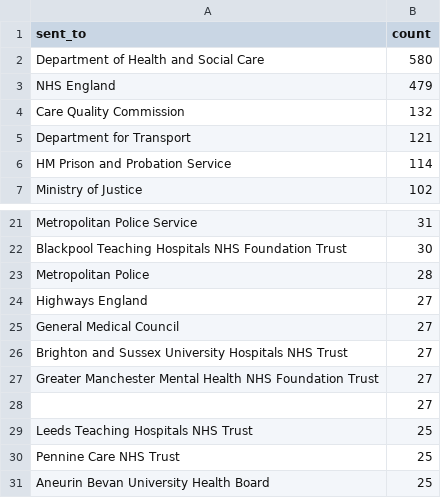
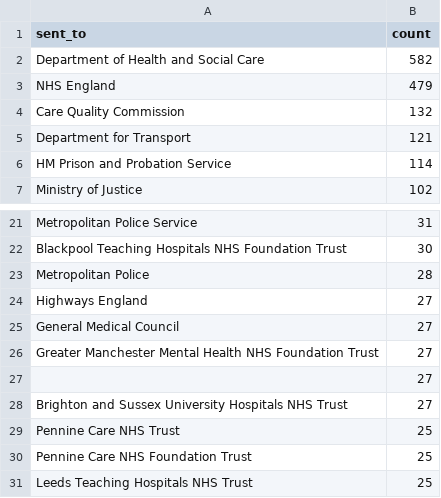
Before and after one commit to Just-Helpful/preventable-deaths-scraper, a CSV file: src/analyse/counts/data/sent/top-sent-counts.csv, drawn as a sheet; only a part is shown, gaps mark what is left out.

```diff
--- a/src/analyse/counts/data/sent/top-sent-counts.csv
+++ b/src/analyse/counts/data/sent/top-sent-counts.csv
@@ -1,3 +1,3 @@
 sent_to,count
-Department of Health and Social Care,580
+Department of Health and Social Care,582
 NHS England,479
@@ -25,7 +25,7 @@ Highways England,27
 General Medical Council,27
-Brighton and Sussex University Hospitals NHS Trust,27
 Greater Manchester Mental Health NHS Foundation Trust,27
 ,27
+Brighton and Sussex University Hospitals NHS Trust,27
+Pennine Care NHS Trust,25
+Pennine Care NHS Foundation Trust,25
 Leeds Teaching Hospitals NHS Trust,25
-Pennine Care NHS Trust,25
-Aneurin Bevan University Health Board,25
```
Also changed, not shown: src/analyse/counts/data/sent/name-statuses.csv, src/analyse/counts/data/sent/rcpt-statuses.csv, 24 other files.
